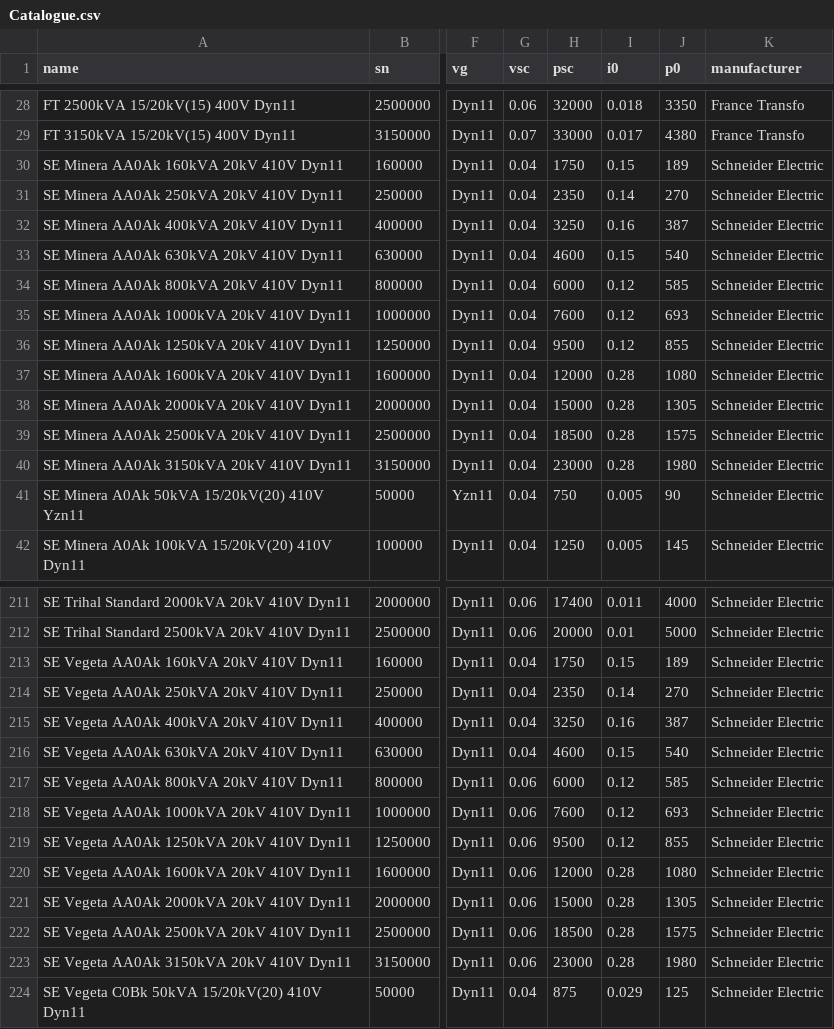
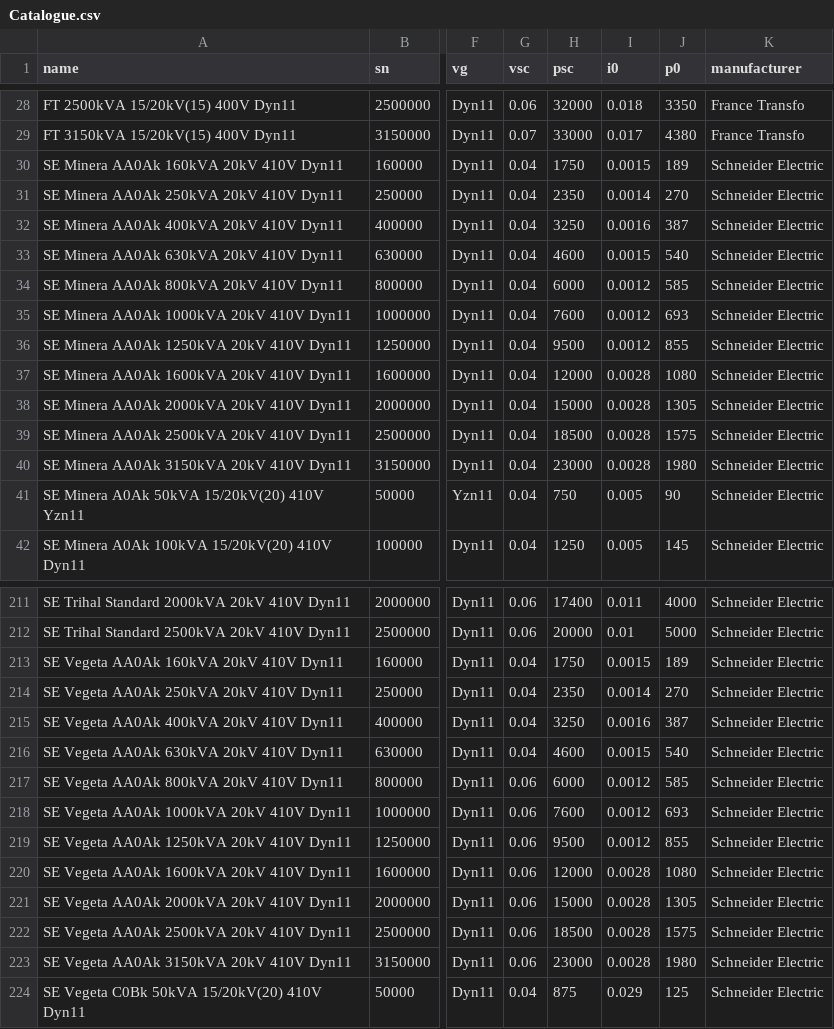
Before and after one commit to RoseauTechnologies/Roseau_Load_Flow, a CSV file: roseau/load_flow/data/transformers/Catalogue.csv, drawn as a sheet; only a part is shown, gaps mark what is left out; the diff covers the shown part only; the diff names each change by its address in the sheet, - before the commit and + after, or states it on an @@ line.

```diff
--- a/roseau/load_flow/data/transformers/Catalogue.csv
+++ b/roseau/load_flow/data/transformers/Catalogue.csv
-I30 (i0): 0.15
+I30 (i0): 0.0015
-I31 (i0): 0.14
+I31 (i0): 0.0014
-I32 (i0): 0.16
+I32 (i0): 0.0016
-I33 (i0): 0.15
+I33 (i0): 0.0015
-I34:I36 (i0): 0.12
+I34:I36 (i0): 0.0012
-I37:I40 (i0): 0.28
+I37:I40 (i0): 0.0028
-I213 (i0): 0.15
+I213 (i0): 0.0015
-I214 (i0): 0.14
+I214 (i0): 0.0014
-I215 (i0): 0.16
+I215 (i0): 0.0016
-I216 (i0): 0.15
+I216 (i0): 0.0015
-I217:I219 (i0): 0.12
+I217:I219 (i0): 0.0012
-I220:I223 (i0): 0.28
+I220:I223 (i0): 0.0028
```
Also changed, not shown: 30 edited cells elsewhere in this file, 1 other file.
